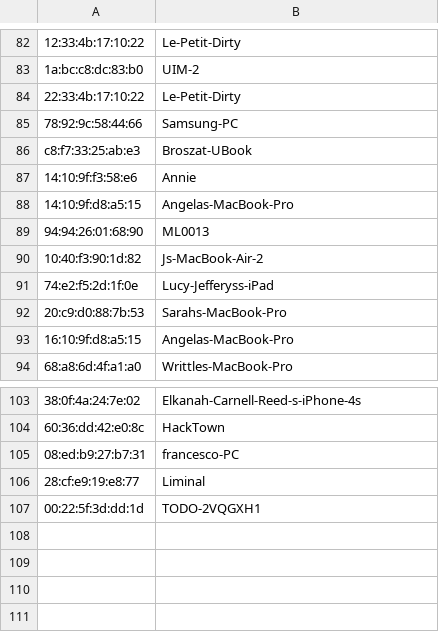
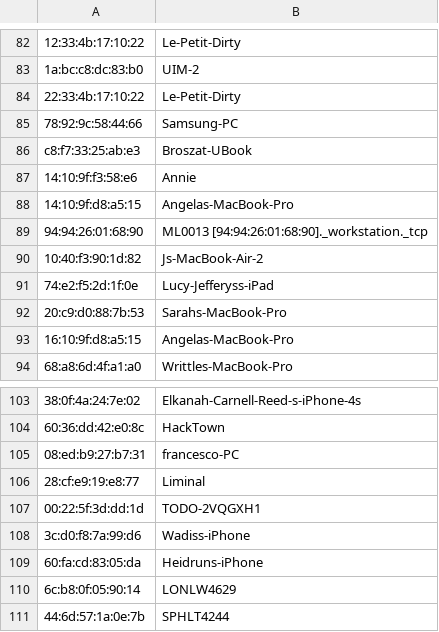
Before and after one commit to defsprite/citizens-office-app, a CSV file: server/mac_addresses.csv, drawn as a sheet; only a part is shown, gaps mark what is left out.

```diff
--- a/server/mac_addresses.csv
+++ b/server/mac_addresses.csv
@@ -88,3 +88,3 @@ c8:f7:33:25:ab:e3,Broszat-UBook
 14:10:9f:d8:a5:15,Angelas-MacBook-Pro
-94:94:26:01:68:90,ML0013
+94:94:26:01:68:90,ML0013 [94:94:26:01:68:90]._workstation._tcp
 10:40:f3:90:1d:82,Js-MacBook-Air-2
@@ -107 +107,5 @@ c8:f7:33:25:ab:e3,Broszat-UBook
 00:22:5f:3d:dd:1d,TODO-2VQGXH1
+3c:d0:f8:7a:99:d6,Wadiss-iPhone
+60:fa:cd:83:05:da,Heidruns-iPhone
+6c:b8:0f:05:90:14,LONLW4629
+44:6d:57:1a:0e:7b,SPHLT4244
```
Also changed, not shown: 4 other files.
